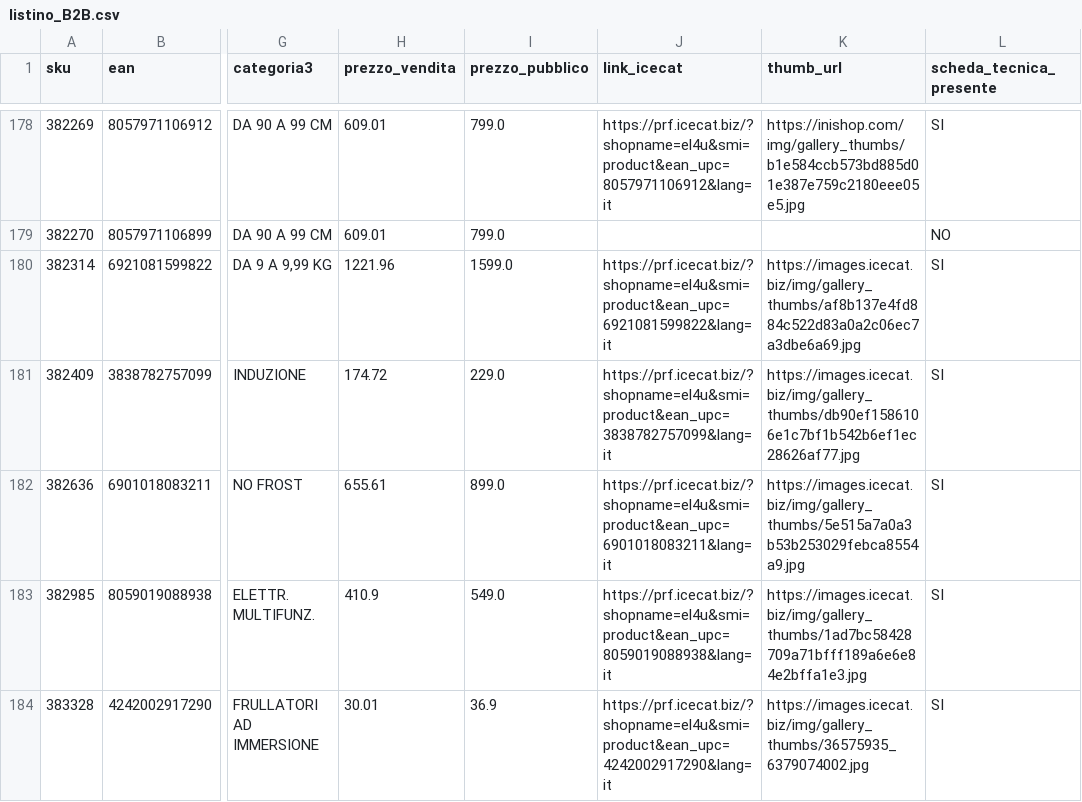
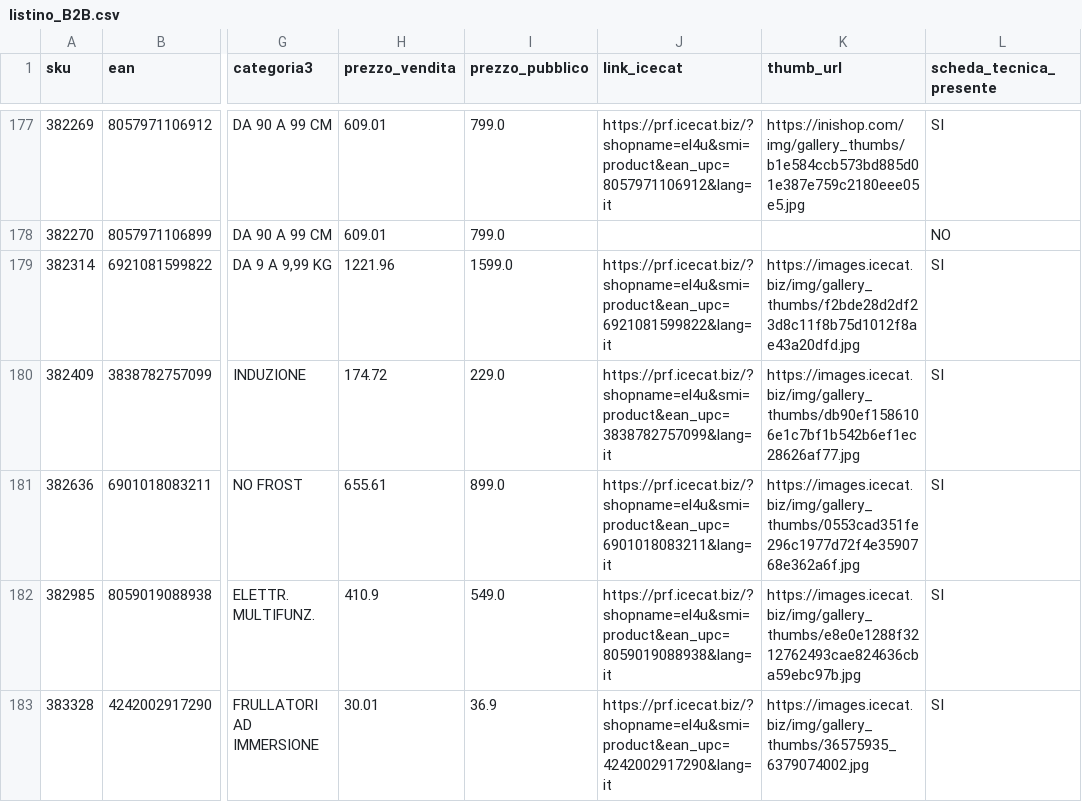
Before and after one commit to el4u-b2b/listino-b2b, a CSV file: listino_B2B.csv, drawn as a sheet; only a part is shown, gaps mark what is left out; addresses are those after the commit; the diff covers the shown part only; the diff names each change by its address in the sheet, - before the commit and + after, or states it on an @@ line.

```diff
--- a/listino_B2B.csv
+++ b/listino_B2B.csv
-K179 (thumb_url): https://images.icecat.biz/img/gallery_thumbs/af8b137e4fd884c522d83a0a2c06ec7a3dbe6a69.jpg
+K179 (thumb_url): https://images.icecat.biz/img/gallery_thumbs/f2bde28d2df23d8c11f8b75d1012f8ae43a20dfd.jpg
-K181 (thumb_url): https://images.icecat.biz/img/gallery_thumbs/5e515a7a0a3b53b253029febca8554a9.jpg
+K181 (thumb_url): https://images.icecat.biz/img/gallery_thumbs/0553cad351fe296c1977d72f4e3590768e362a6f.jpg
-K182 (thumb_url): https://images.icecat.biz/img/gallery_thumbs/1ad7bc58428709a71bfff189a6e6e84e2bffa1e3.jpg
+K182 (thumb_url): https://images.icecat.biz/img/gallery_thumbs/e8e0e1288f3212762493cae824636cba59ebc97b.jpg
```
Also changed, not shown: 3 added rows, 4 removed rows and 26 edited cells elsewhere in this file, 1 other file.
